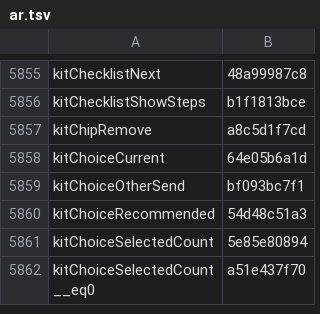
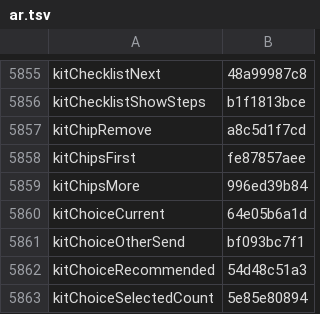
Before and after one commit to Eslamasabry/opencode-mobile-next, a TSV file: native/tools/strings/translation-state/ar.tsv, drawn as a sheet; only a part is shown, gaps mark what is left out; the shorter side is filled out with more unchanged rows; the diff names each change by its address in the sheet, - before the commit and + after, or states it on an @@ line.

```diff
--- a/native/tools/strings/translation-state/ar.tsv
+++ b/native/tools/strings/translation-state/ar.tsv
+row 5858: kitChipsFirst | fe87857aee
+row 5859: kitChipsMore | 996ed39b84
```
Also changed, not shown: native/tools/strings/translation-state/es.tsv, native/tools/strings/translation-state/fr.tsv, 11 other files.
